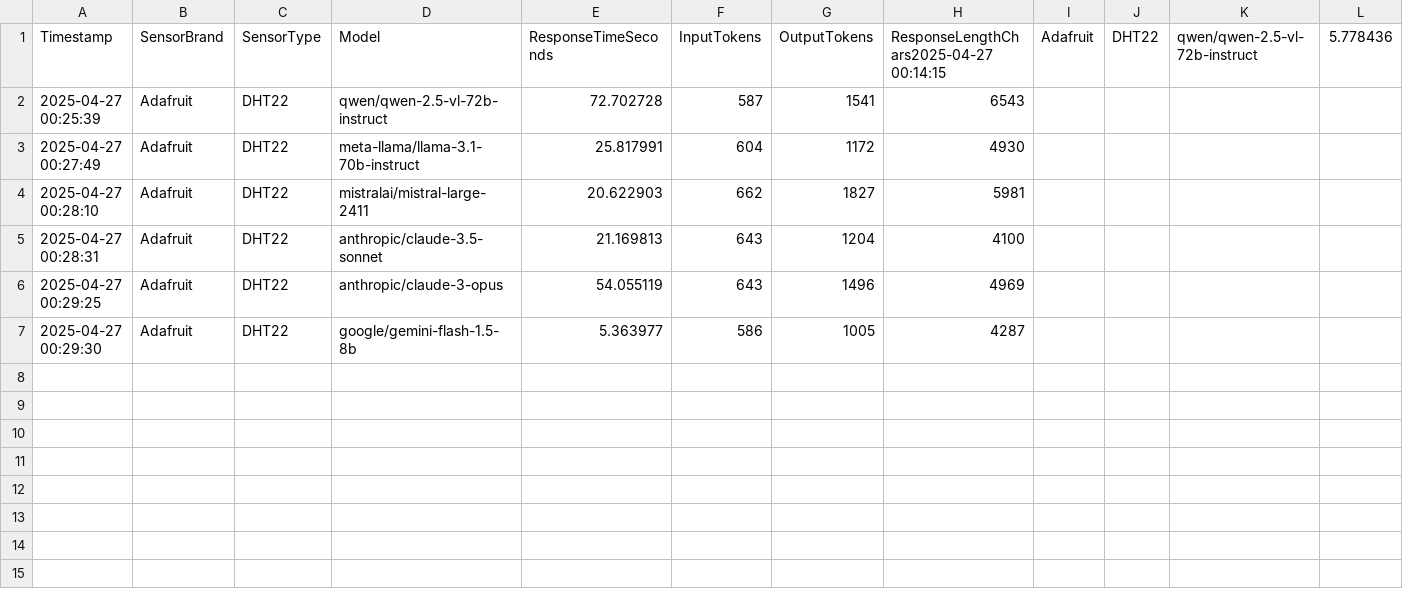
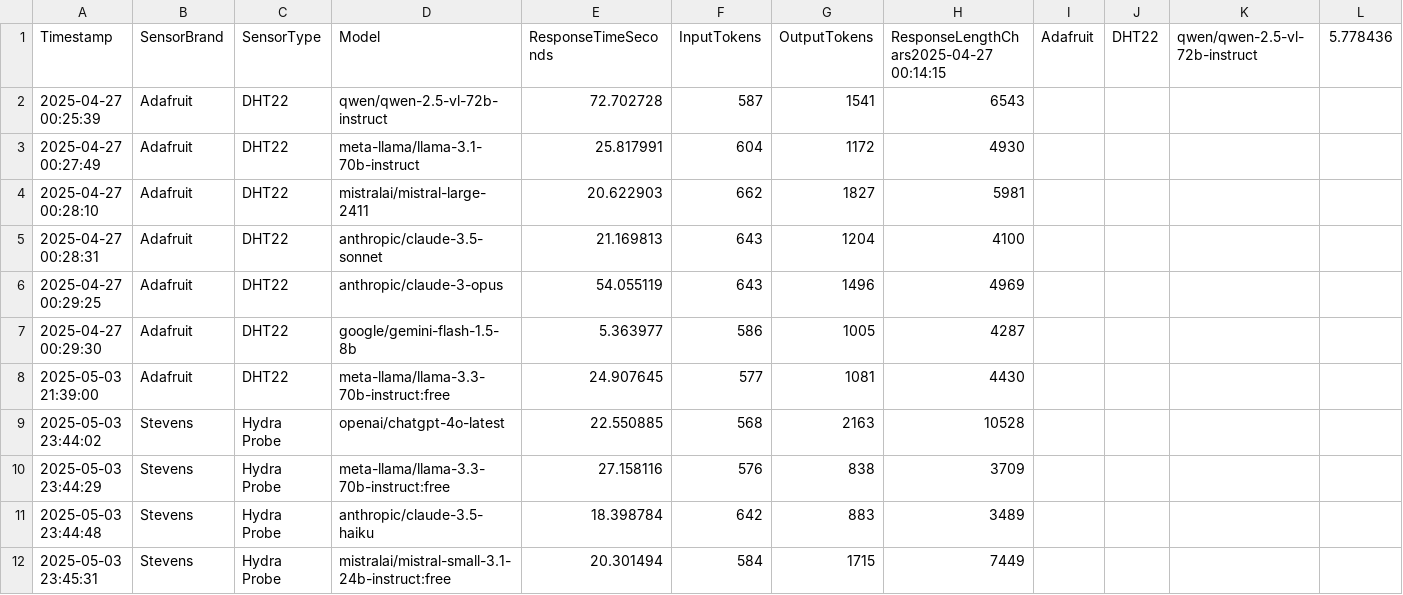
Before and after one commit to dkotama/unlearned-sensors-familiarity-check, a CSV file: logs/metrics.csv, drawn as a sheet; only a part is shown; rows hold the shown columns only; the diff names each change by its address in the sheet, - before the commit and + after, or states it on an @@ line.

```diff
--- a/logs/metrics.csv
+++ b/logs/metrics.csv
+row 8: 2025-05-03 21:39:00 | Adafruit | DHT22 | meta-llama/llama-3.3-70b-instruct:free | 24.907645 | 577 | 1081 | 4430
+row 9: 2025-05-03 23:44:02 | Stevens | Hydra Probe | openai/chatgpt-4o-latest | 22.550885 | 568 | 2163 | 10528
+row 10: 2025-05-03 23:44:29 | Stevens | Hydra Probe | meta-llama/llama-3.3-70b-instruct:free | 27.158116 | 576 | 838 | 3709
+row 11: 2025-05-03 23:44:48 | Stevens | Hydra Probe | anthropic/claude-3.5-haiku | 18.398784 | 642 | 883 | 3489
+row 12: 2025-05-03 23:45:31 | Stevens | Hydra Probe | mistralai/mistral-small-3.1-24b-instruct:free | 20.301494 | 584 | 1715 | 7449
```
Also changed, not shown: 11 other files.
